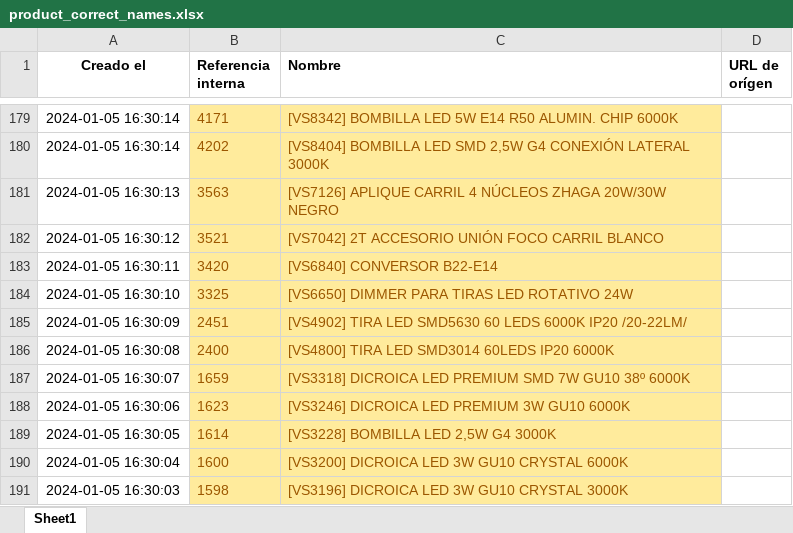
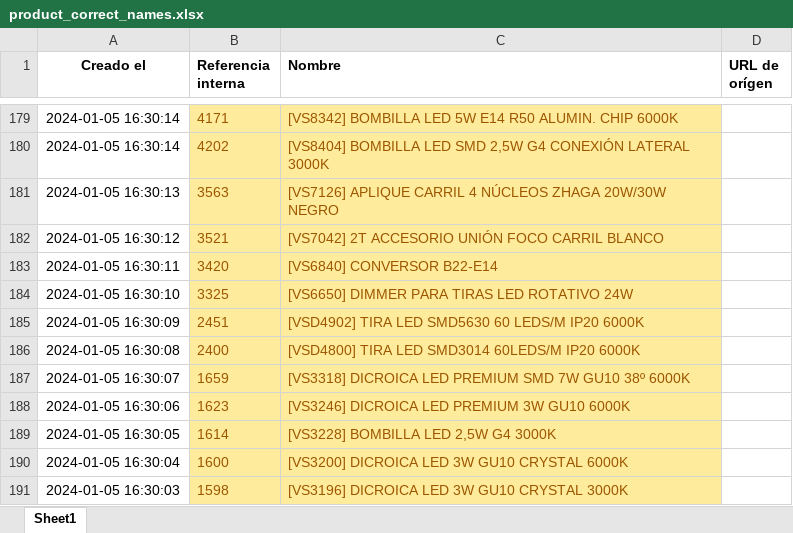
Before and after one commit to djxmeel/optima-scrapper, an Excel workbook: data/common/excel/product_correct_names.xlsx, sheet Sheet1, drawn as a sheet; only a part is shown, gaps mark what is left out; values as stored, in another font and other column widths than the file's, no borders; the diff names each change by its address in the sheet, - before the commit and + after, or states it on an @@ line.

```diff
--- a/data/common/excel/product_correct_names.xlsx (sheet Sheet1)
+++ b/data/common/excel/product_correct_names.xlsx (sheet Sheet1)
-C185 (Nombre): [VS4902] TIRA LED SMD5630 60 LEDS 6000K IP20 /20-22LM/
+C185 (Nombre): [VSD4902] TIRA LED SMD5630 60 LEDS/M IP20 6000K
-C186 (Nombre): [VS4800] TIRA LED SMD3014 60LEDS IP20 6000K
+C186 (Nombre): [VSD4800] TIRA LED SMD3014 60LEDS/M IP20 6000K
```
Also changed, not shown: data/common/excel/public_categories_odoo.xlsx, data/common/excel/public_category_manual.xlsx.
